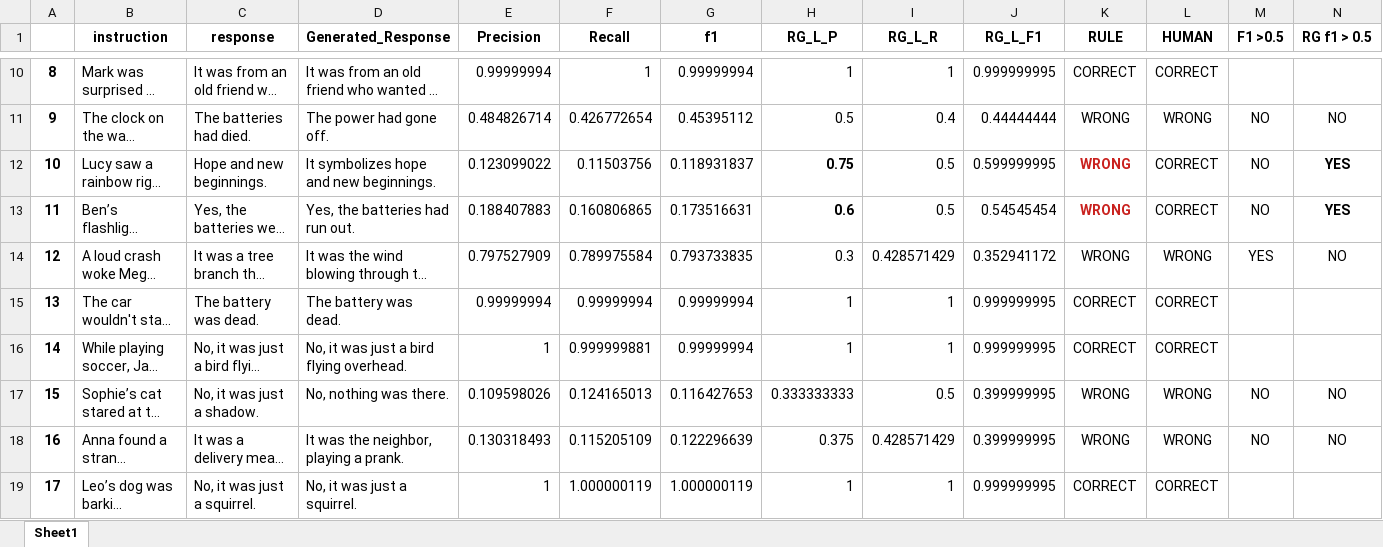
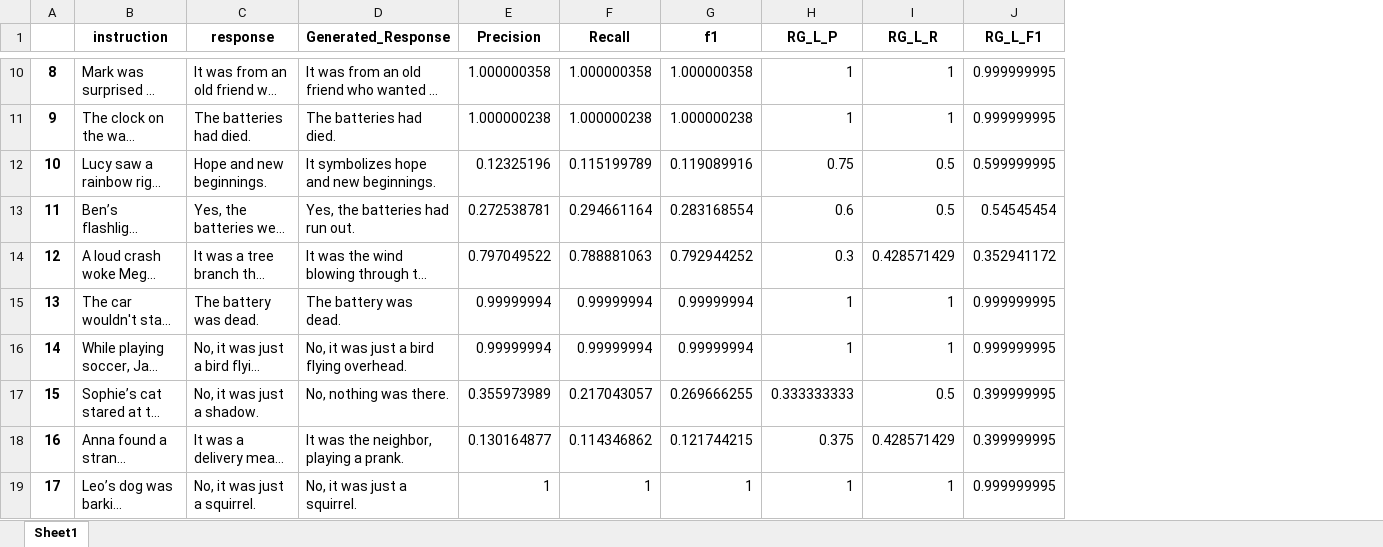
Before and after one commit to cfabiolongo/elicit-meta-llm, an Excel workbook: dataset/gpt_preds_metrics_t0.1.xlsx, sheet Sheet1, drawn as a sheet; only a part is shown, gaps mark what is left out; long unchanged cells end in …; values as stored, in another font and other column widths than the file's, no borders; the diff covers the shown part only; the diff names each change by its address in the sheet, - before the commit and + after, or states it on an @@ line.

```diff
--- a/dataset/gpt_preds_metrics_t0.1.xlsx (sheet Sheet1)
+++ b/dataset/gpt_preds_metrics_t0.1.xlsx (sheet Sheet1)
-column K (RULE), rows 10-19: CORRECT | WRONG | WRONG | WRONG | WRONG | CORRECT | CORRECT | WRONG | WRONG | CORRECT
-column L (HUMAN), rows 10-19: CORRECT | WRONG | CORRECT | CORRECT | WRONG | CORRECT | CORRECT | WRONG | WRONG | CORRECT
-column M (F1 >0.5), rows 11-18: NO | NO | NO | YES |  |  | NO | NO
-column N (RG f1 > 0.5), rows 11-18: NO | YES | YES | NO |  |  | NO | NO
-E10 (Precision): 0.99999994
+E10 (Precision): 1.000000358
-F10 (Recall): 1
+F10 (Recall): 1.000000358
-G10 (f1): 0.99999994
+G10 (f1): 1.000000358
-D11 (Generated_Response): The power had gone off.
+D11 (Generated_Response): The batteries had died.
-E11 (Precision): 0.484826714
+E11 (Precision): 1.000000238
-F11 (Recall): 0.426772654
+F11 (Recall): 1.000000238
-G11 (f1): 0.45395112
+G11 (f1): 1.000000238
-H11 (RG_L_P): 0.5
+H11 (RG_L_P): 1
-I11 (RG_L_R): 0.4
+I11 (RG_L_R): 1
-J11 (RG_L_F1): 0.44444444
+J11 (RG_L_F1): 0.999999995
-E12 (Precision): 0.123099022
+E12 (Precision): 0.12325196
-F12 (Recall): 0.11503756
+F12 (Recall): 0.115199789
-G12 (f1): 0.118931837
+G12 (f1): 0.119089916
-H12:H13 bold: on
+H12:H13 bold: off
-E13 (Precision): 0.188407883
+E13 (Precision): 0.272538781
-F13 (Recall): 0.160806865
+F13 (Recall): 0.294661164
-G13 (f1): 0.173516631
+G13 (f1): 0.283168554
-E14 (Precision): 0.797527909
+E14 (Precision): 0.797049522
-F14 (Recall): 0.789975584
+F14 (Recall): 0.788881063
-G14 (f1): 0.793733835
+G14 (f1): 0.792944252
-E16 (Precision): 1
+E16 (Precision): 0.99999994
-F16 (Recall): 0.999999881
+F16 (Recall): 0.99999994
-E17 (Precision): 0.109598026
+E17 (Precision): 0.355973989
-F17 (Recall): 0.124165013
+F17 (Recall): 0.217043057
-G17 (f1): 0.116427653
+G17 (f1): 0.269666255
-E18 (Precision): 0.130318493
+E18 (Precision): 0.130164877
-F18 (Recall): 0.115205109
+F18 (Recall): 0.114346862
-G18 (f1): 0.122296639
+G18 (f1): 0.121744215
-F19 (Recall): 1.000000119
+F19 (Recall): 1
-G19 (f1): 1.000000119
+G19 (f1): 1
```
Also changed, not shown: 1 removed row, 252 edited cells and cell formats elsewhere in this sheet, dataset/gpt_preds_metrics_t0.6.xlsx, 22 other files.
